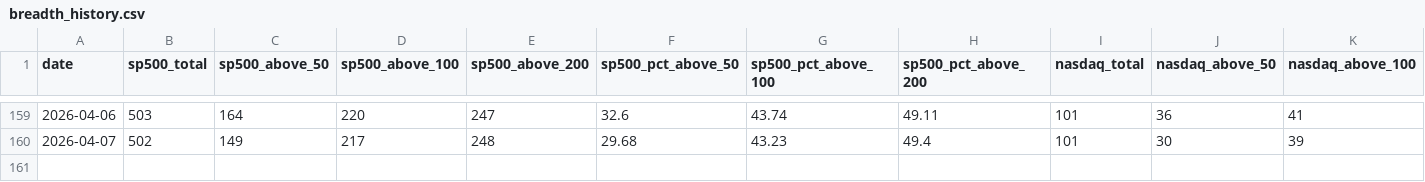
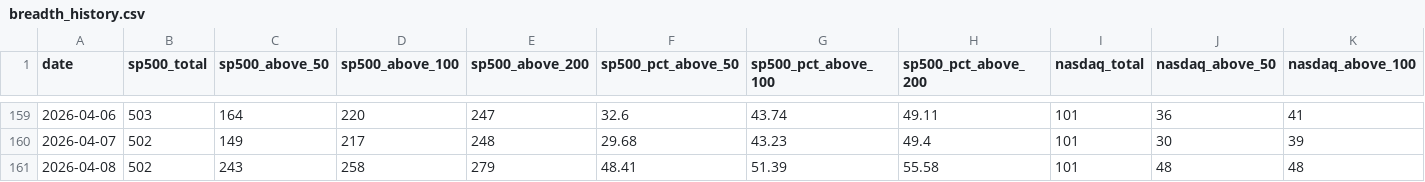
Before and after one commit to kkotsche1/Market-Breadth-Notifier, a CSV file: data/breadth_history.csv, drawn as a sheet; only a part is shown, gaps mark what is left out; rows hold the shown columns only; the diff names each change by its address in the sheet, - before the commit and + after, or states it on an @@ line.

```diff
--- a/data/breadth_history.csv
+++ b/data/breadth_history.csv
+row 161: 2026-04-08 | 502 | 243 | 258 | 279 | 48.41 | 51.39 | 55.58 | 101 | 48 | 48
```
